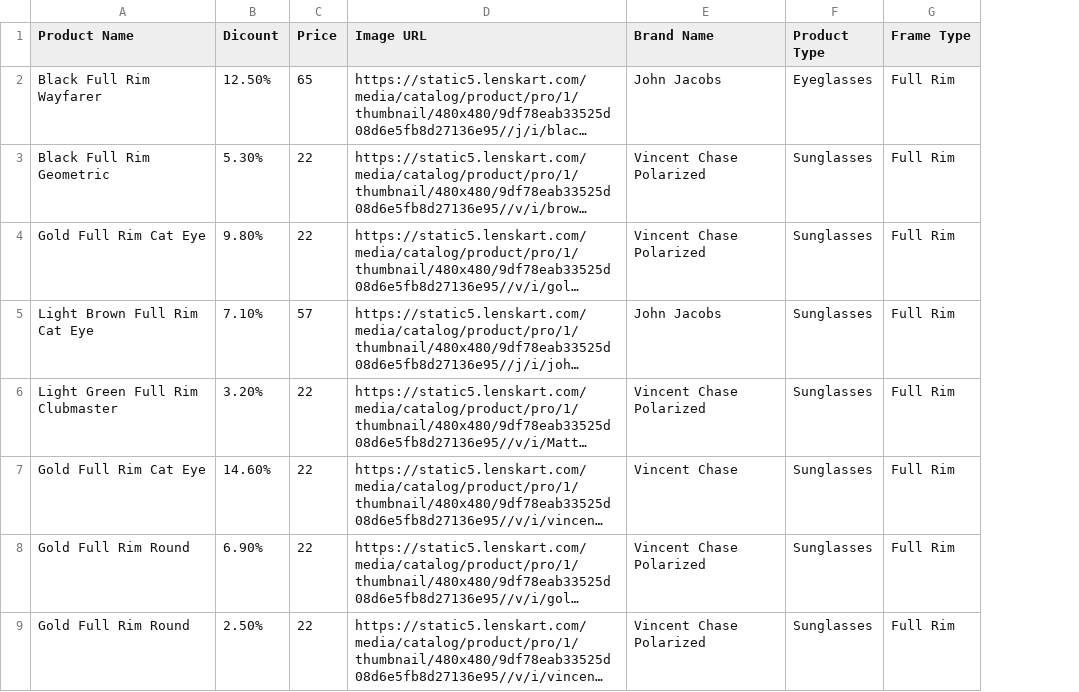
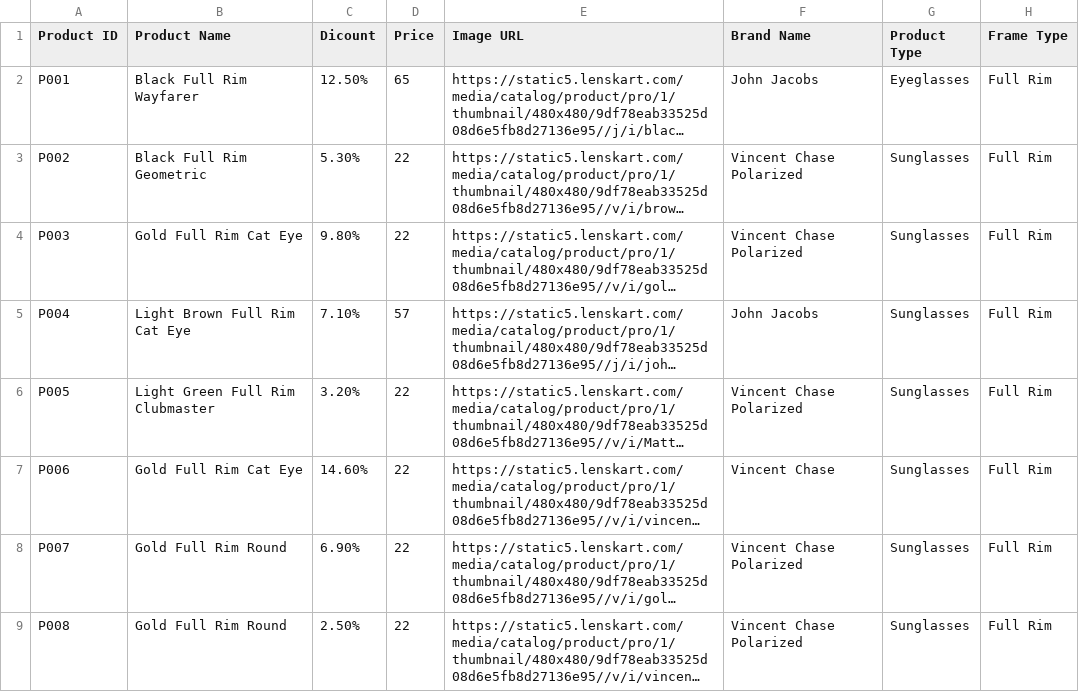
Before and after one commit to Auropro-da-team/Product-Recommendation-ChaBot, a CSV file: csv_files/Updated_Essilor_Products.csv, drawn as a sheet; only a part is shown; long unchanged cells end in …; the diff names each change by its address in the sheet, - before the commit and + after, or states it on an @@ line.

Commit message:
Updated the csv files with product id's

```diff
--- a/csv_files/Updated_Essilor_Products.csv
+++ b/csv_files/Updated_Essilor_Products.csv
+column A (Product ID), rows 2-9: P001 | P002 | P003 | P004 | P005 | P006 | P007 | P008
```
Also changed, not shown: 6 other files.
